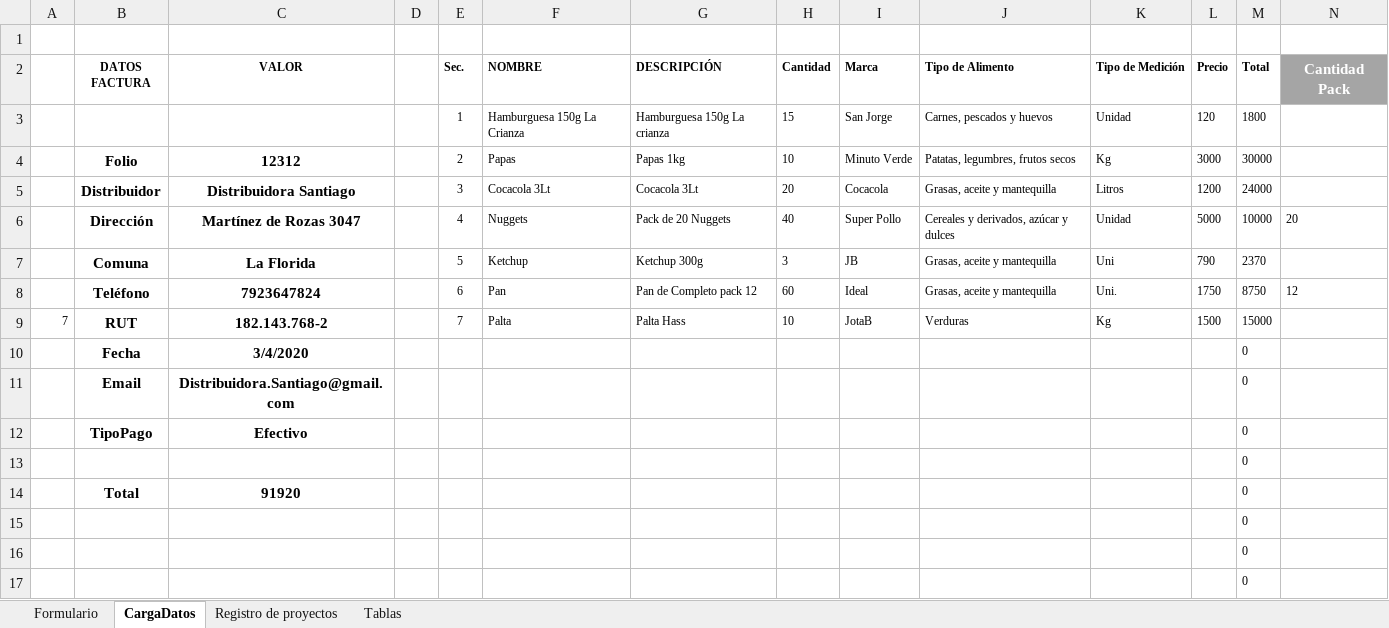
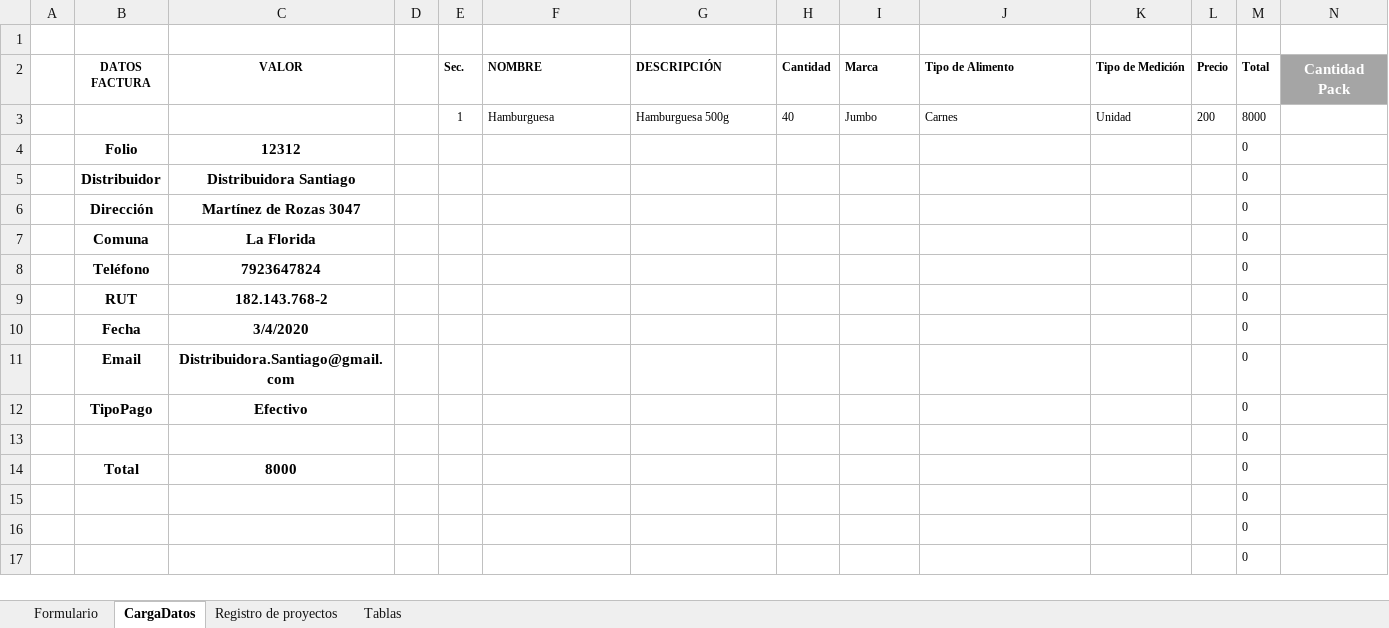
Before and after one commit to EugenioEscobar/OrderNowWeb, an Excel workbook: Archivos/PLANTILLA ORDER_NOW .xlsm, sheet CargaDatos, drawn as a sheet; only a part is shown; values as stored, in another font and other column widths than the file's, no borders; removed rows and columns are numbered as before the commit, all else as after; the diff names each change by its address in the sheet, - before the commit and + after, or states it on an @@ line.

```diff
--- a/Archivos/PLANTILLA ORDER_NOW .xlsm (sheet CargaDatos)
+++ b/Archivos/PLANTILLA ORDER_NOW .xlsm (sheet CargaDatos)
-row 3:  |  |  |  | 1 | Hamburguesa 150g La Crianza | Hamburguesa 150g La crianza | 15 | San Jorge | Carnes, pescados y huevos | Unidad | 120 | 1800
-row 4:  | Folio | 12312 |  | 2 | Papas | Papas 1kg | 10 | Minuto Verde | Patatas, legumbres, frutos secos | Kg | 3000 | 30000
-row 5:  | Distribuidor | Distribuidora Santiago |  | 3 | Cocacola 3Lt | Cocacola 3Lt | 20 | Cocacola | Grasas, aceite y mantequilla | Litros | 1200 | 24000
-row 6:  | Dirección | Martínez de Rozas 3047 |  | 4 | Nuggets | Pack de 20 Nuggets | 40 | Super Pollo | Cereales y derivados, azúcar y dulces | Unidad | 5000 | 10000 | 20
-row 7:  | Comuna | La Florida |  | 5 | Ketchup | Ketchup 300g | 3 | JB | Grasas, aceite y mantequilla | Uni | 790 | 2370
-row 8:  | Teléfono | 7923647824 |  | 6 | Pan | Pan de Completo pack 12 | 60 | Ideal | Grasas, aceite y mantequilla | Uni. | 1750 | 8750 | 12
-row 9: 7 | RUT | 182.143.768-2 |  | 7 | Palta | Palta Hass | 10 | JotaB | Verduras | Kg | 1500 | 15000
+row 3:  |  |  |  | 1 | Hamburguesa | Hamburguesa 500g | 40 | Jumbo | Carnes | Unidad | 200 | 8000
+row 4:  | Folio | 12312 |  |  |  |  |  |  |  |  |  | 0
+row 5:  | Distribuidor | Distribuidora Santiago |  |  |  |  |  |  |  |  |  | 0
+row 6:  | Dirección | Martínez de Rozas 3047 |  |  |  |  |  |  |  |  |  | 0
+row 7:  | Comuna | La Florida |  |  |  |  |  |  |  |  |  | 0
+row 8:  | Teléfono | 7923647824 |  |  |  |  |  |  |  |  |  | 0
+row 9:  | RUT | 182.143.768-2 |  |  |  |  |  |  |  |  |  | 0
-C14 (VALOR): 91920
+C14 (VALOR): 8000
```
Also changed, not shown: sheet Formulario, 14 other files.
